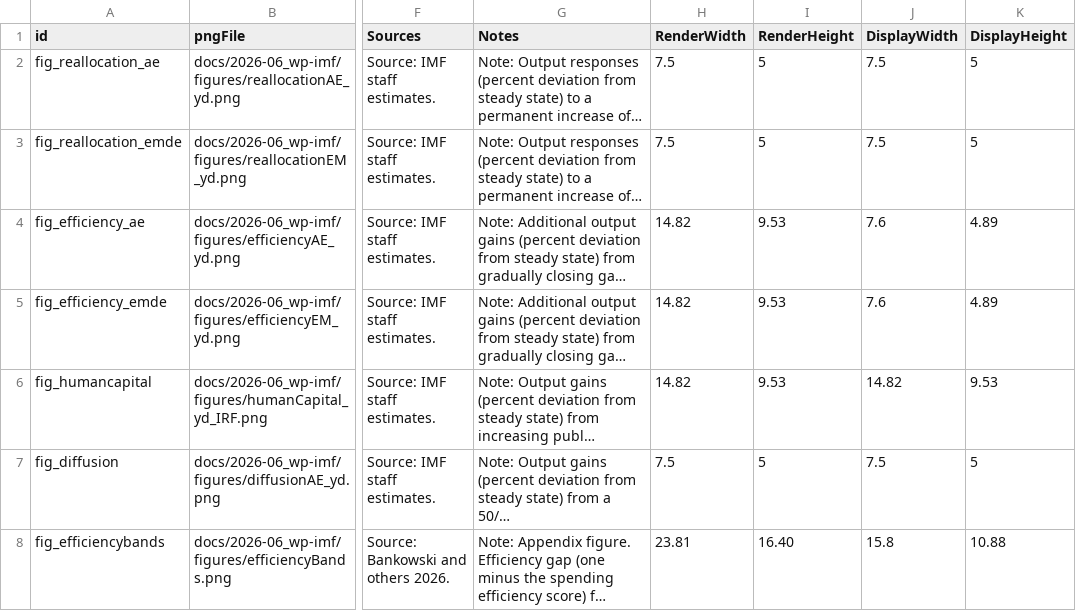
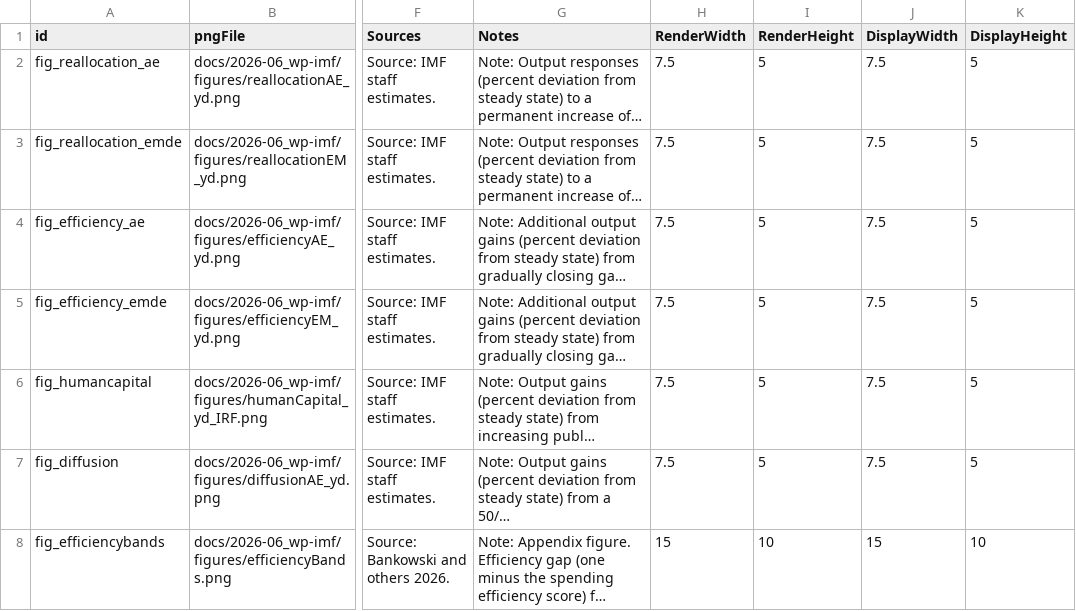
Before and after one commit to kbankowski-econ/2025-05_spendingModelling, a CSV file: pyScripts/2026-06_wp-imf/chartTable.csv, drawn as a sheet; only a part is shown, gaps mark what is left out; long unchanged cells end in …; the diff names each change by its address in the sheet, - before the commit and + after, or states it on an @@ line.

Commit message:
Re-fining other chart sizes in the same way.

```diff
--- a/pyScripts/2026-06_wp-imf/chartTable.csv
+++ b/pyScripts/2026-06_wp-imf/chartTable.csv
-H4:H6 (RenderWidth): 14.82
+H4:H6 (RenderWidth): 7.5
-I4:I6 (RenderHeight): 9.53
+I4:I6 (RenderHeight): 5
-J4:J5 (DisplayWidth): 7.6
+J4:J5 (DisplayWidth): 7.5
-K4:K5 (DisplayHeight): 4.89
+K4:K5 (DisplayHeight): 5
-J6 (DisplayWidth): 14.82
+J6 (DisplayWidth): 7.5
-K6 (DisplayHeight): 9.53
+K6 (DisplayHeight): 5
-H8 (RenderWidth): 23.81
+H8 (RenderWidth): 15
-I8 (RenderHeight): 16.40
+I8 (RenderHeight): 10
-J8 (DisplayWidth): 15.8
+J8 (DisplayWidth): 15
-K8 (DisplayHeight): 10.88
+K8 (DisplayHeight): 10
```
